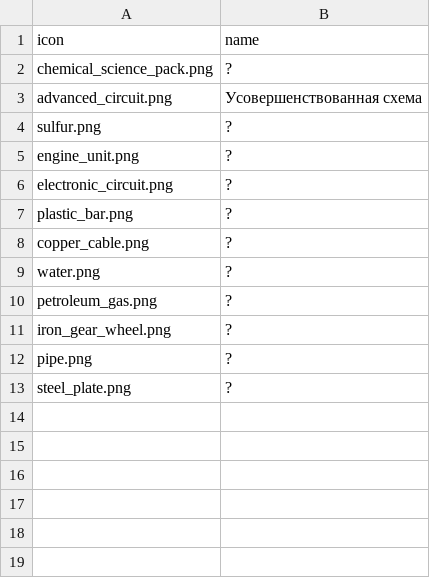
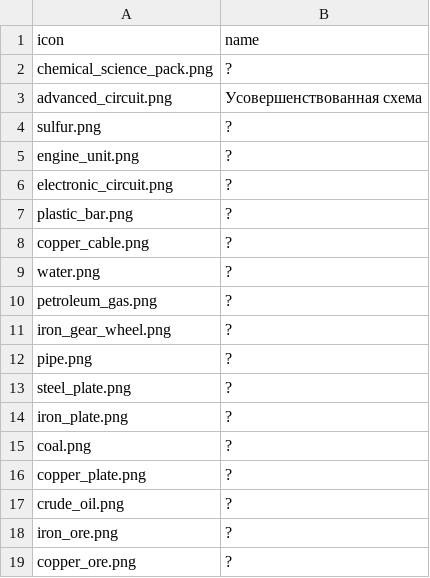
Before and after one commit to sergeyzolotukhin/learn-java-gradle, a CSV file: spring/spring-thymeleaf/src/main/resources/resource.csv, drawn as a sheet; the diff names each change by its address in the sheet, - before the commit and + after, or states it on an @@ line.

Commit message:
spring thymeleaf

```diff
--- a/spring/spring-thymeleaf/src/main/resources/resource.csv
+++ b/spring/spring-thymeleaf/src/main/resources/resource.csv
+row 14: iron_plate.png | ?
+row 15: coal.png | ?
+row 16: copper_plate.png | ?
+row 17: crude_oil.png | ?
+row 18: iron_ore.png | ?
+row 19: copper_ore.png | ?
```
Also changed, not shown: 9 other files.
